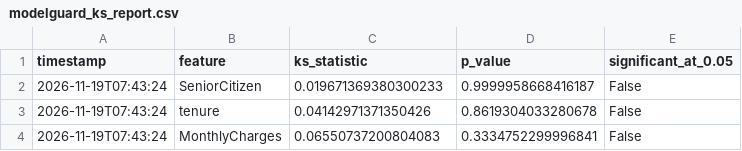
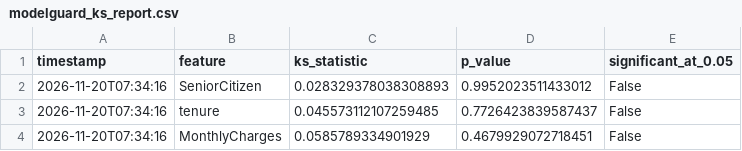
Before and after one commit to vmewara/ModelGuard, a CSV file: modelguard_ks_report.csv, drawn as a sheet.

```diff
--- a/modelguard_ks_report.csv
+++ b/modelguard_ks_report.csv
@@ -1,4 +1,4 @@
 timestamp,feature,ks_statistic,p_value,significant_at_0.05
-2026-11-19T07:43:24,SeniorCitizen,0.019671369380300233,0.9999958668416187,False
-2026-11-19T07:43:24,tenure,0.04142971371350426,0.8619304033280678,False
-2026-11-19T07:43:24,MonthlyCharges,0.06550737200804083,0.3334752299996841,False
+2026-11-20T07:34:16,SeniorCitizen,0.028329378038308893,0.9952023511433012,False
+2026-11-20T07:34:16,tenure,0.045573112107259485,0.7726423839587437,False
+2026-11-20T07:34:16,MonthlyCharges,0.0585789334901929,0.4679929072718451,False
```
Also changed, not shown: data/simulated_current.csv, modelguard_alerts.csv, 5 other files.
